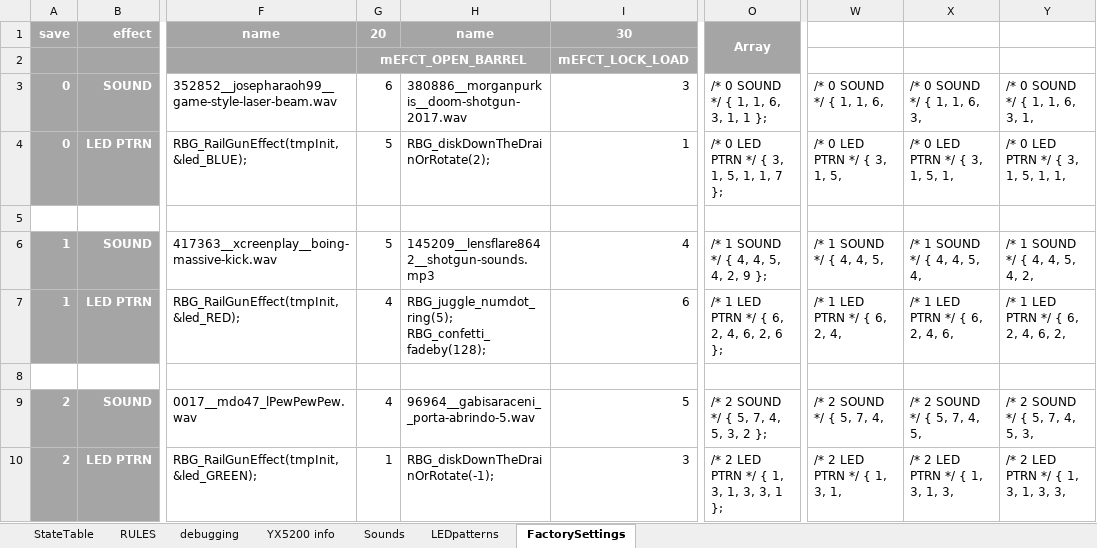
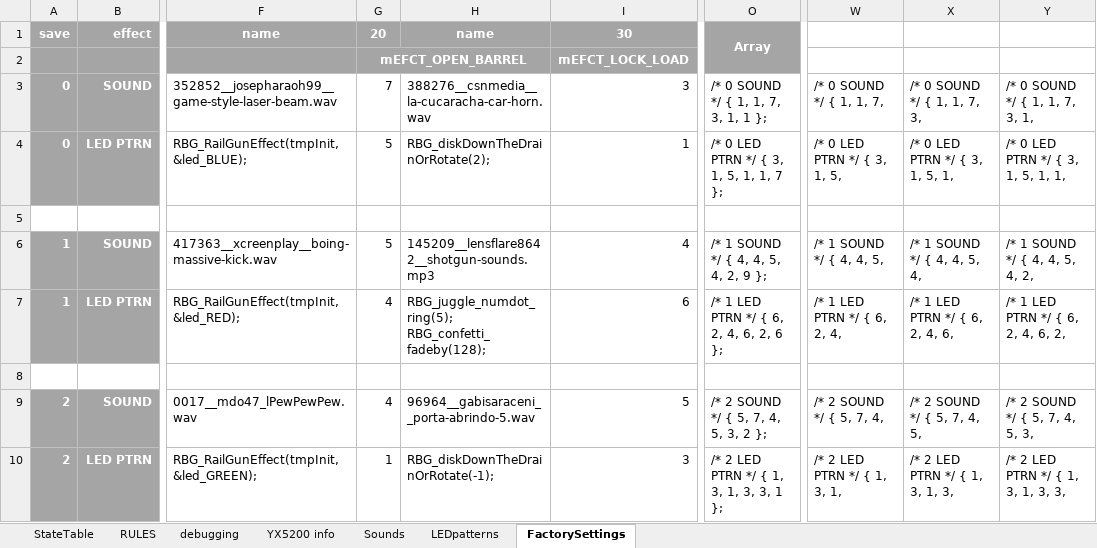
Before and after one commit to Mark-MDO47/RubberBandGun, an Excel workbook: RBG_arduino/StateTable_minimal.xlsx, sheet FactorySettings, drawn as a sheet; only a part is shown, gaps mark what is left out; values as stored, in another font and other column widths than the file's, no borders; the diff names each change by its address in the sheet, - before the commit and + after, or states it on an @@ line.

Commit message:
add La Cucaracha and tone down Doom sound

```diff
--- a/RBG_arduino/StateTable_minimal.xlsx (sheet FactorySettings)
+++ b/RBG_arduino/StateTable_minimal.xlsx (sheet FactorySettings)
-G3: 6
+G3: 7
-H3: 380886__morganpurkis__doom-shotgun-2017.wav
+H3: 388276__csnmedia__la-cucaracha-car-horn.wav
-O3: /* 0 SOUND */ { 1, 1, 6, 3, 1, 1 };
+O3: /* 0 SOUND */ { 1, 1, 7, 3, 1, 1 };
-W3: /* 0 SOUND */ { 1, 1, 6,
+W3: /* 0 SOUND */ { 1, 1, 7,
-X3: /* 0 SOUND */ { 1, 1, 6, 3,
+X3: /* 0 SOUND */ { 1, 1, 7, 3,
-Y3: /* 0 SOUND */ { 1, 1, 6, 3, 1,
+Y3: /* 0 SOUND */ { 1, 1, 7, 3, 1,
```
Also changed, not shown: sheet Sounds, formulas that keep their value, 2 other files.
